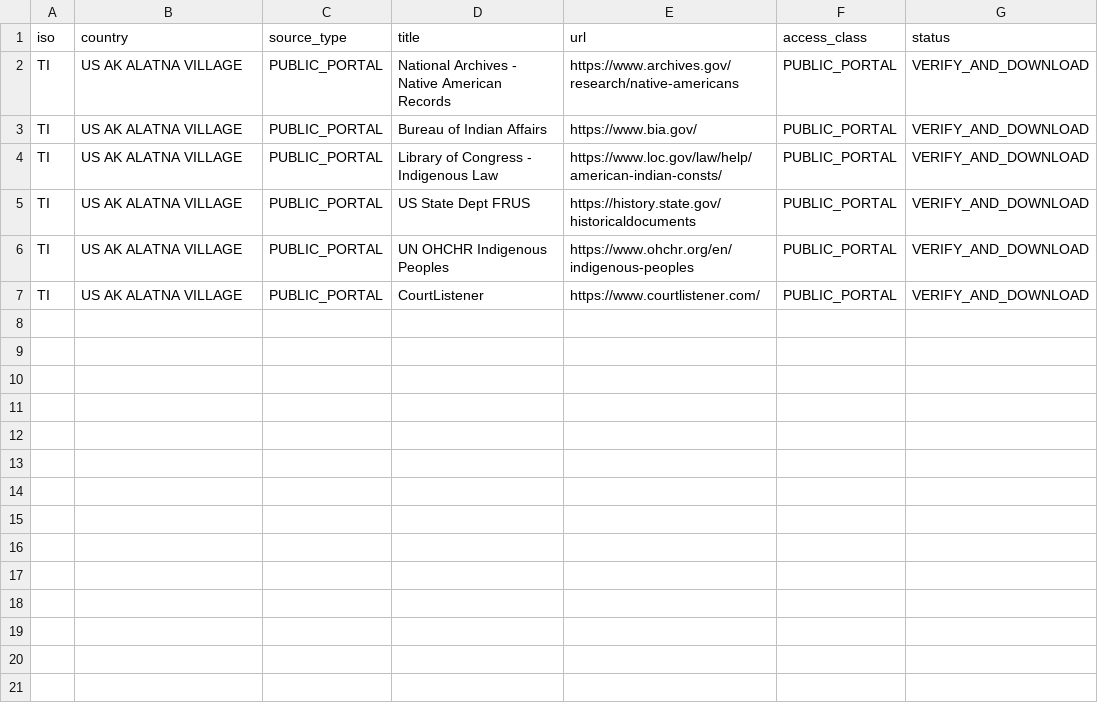
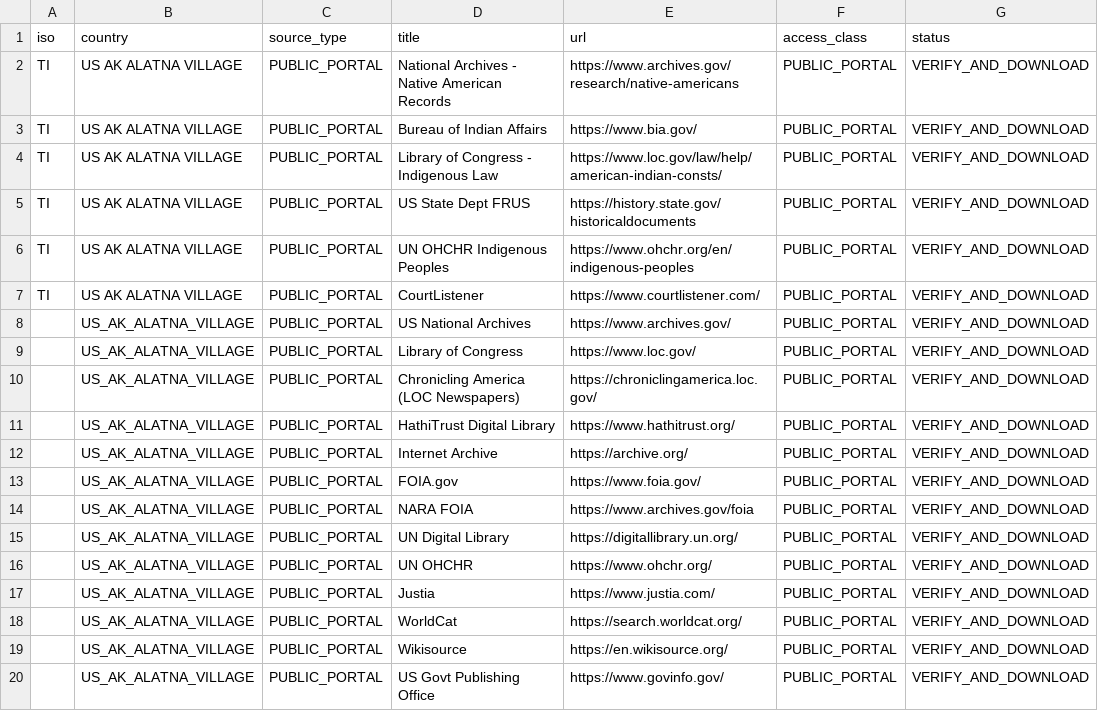
Before and after one commit to GlobalRestitutionAlliance/turtle-island-us-ak-alatna-village-master-litigation, a CSV file: 03_Evidentiary_Exhibits/PRIMARY_PUBLIC_SOURCES.csv, drawn as a sheet.

Commit message:
Expand primary public source registries (Batch 2)

```diff
--- a/03_Evidentiary_Exhibits/PRIMARY_PUBLIC_SOURCES.csv
+++ b/03_Evidentiary_Exhibits/PRIMARY_PUBLIC_SOURCES.csv
@@ -7 +7,14 @@ TI,US AK ALATNA VILLAGE,PUBLIC_PORTAL,UN OHCHR Indigenous Peoples,https://www.oh
 TI,US AK ALATNA VILLAGE,PUBLIC_PORTAL,CourtListener,https://www.courtlistener.com/,PUBLIC_PORTAL,VERIFY_AND_DOWNLOAD
+,US_AK_ALATNA_VILLAGE,PUBLIC_PORTAL,US National Archives,https://www.archives.gov/,PUBLIC_PORTAL,VERIFY_AND_DOWNLOAD
+,US_AK_ALATNA_VILLAGE,PUBLIC_PORTAL,Library of Congress,https://www.loc.gov/,PUBLIC_PORTAL,VERIFY_AND_DOWNLOAD
+,US_AK_ALATNA_VILLAGE,PUBLIC_PORTAL,Chronicling America (LOC Newspapers),https://chroniclingamerica.loc.gov/,PUBLIC_PORTAL,VERIFY_AND_DOWNLOAD
+,US_AK_ALATNA_VILLAGE,PUBLIC_PORTAL,HathiTrust Digital Library,https://www.hathitrust.org/,PUBLIC_PORTAL,VERIFY_AND_DOWNLOAD
+,US_AK_ALATNA_VILLAGE,PUBLIC_PORTAL,Internet Archive,https://archive.org/,PUBLIC_PORTAL,VERIFY_AND_DOWNLOAD
+,US_AK_ALATNA_VILLAGE,PUBLIC_PORTAL,FOIA.gov,https://www.foia.gov/,PUBLIC_PORTAL,VERIFY_AND_DOWNLOAD
+,US_AK_ALATNA_VILLAGE,PUBLIC_PORTAL,NARA FOIA,https://www.archives.gov/foia,PUBLIC_PORTAL,VERIFY_AND_DOWNLOAD
+,US_AK_ALATNA_VILLAGE,PUBLIC_PORTAL,UN Digital Library,https://digitallibrary.un.org/,PUBLIC_PORTAL,VERIFY_AND_DOWNLOAD
+,US_AK_ALATNA_VILLAGE,PUBLIC_PORTAL,UN OHCHR,https://www.ohchr.org/,PUBLIC_PORTAL,VERIFY_AND_DOWNLOAD
+,US_AK_ALATNA_VILLAGE,PUBLIC_PORTAL,Justia,https://www.justia.com/,PUBLIC_PORTAL,VERIFY_AND_DOWNLOAD
+,US_AK_ALATNA_VILLAGE,PUBLIC_PORTAL,WorldCat,https://search.worldcat.org/,PUBLIC_PORTAL,VERIFY_AND_DOWNLOAD
+,US_AK_ALATNA_VILLAGE,PUBLIC_PORTAL,Wikisource,https://en.wikisource.org/,PUBLIC_PORTAL,VERIFY_AND_DOWNLOAD
+,US_AK_ALATNA_VILLAGE,PUBLIC_PORTAL,US Govt Publishing Office,https://www.govinfo.gov/,PUBLIC_PORTAL,VERIFY_AND_DOWNLOAD
```
Also changed, not shown: 2 other files.
